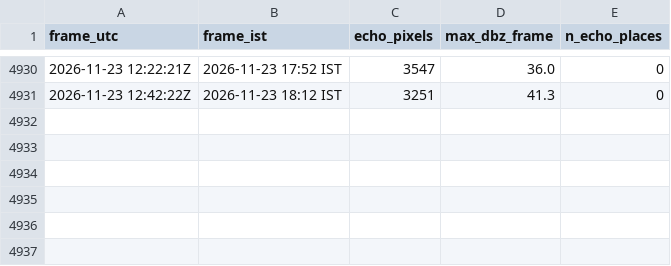
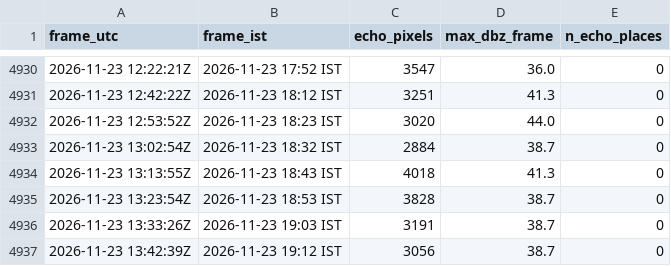
Before and after one commit to GThinesh/northern-radar, a CSV file: data/frames.csv, drawn as a sheet; only a part is shown, gaps mark what is left out.

```diff
--- a/data/frames.csv
+++ b/data/frames.csv
@@ -4931 +4931,7 @@ frame_utc,frame_ist,echo_pixels,max_dbz_frame,n_echo_places
 2026-11-23 12:42:22Z,2026-11-23 18:12 IST,3251,41.3,0
+2026-11-23 12:53:52Z,2026-11-23 18:23 IST,3020,44.0,0
+2026-11-23 13:02:54Z,2026-11-23 18:32 IST,2884,38.7,0
+2026-11-23 13:13:55Z,2026-11-23 18:43 IST,4018,41.3,0
+2026-11-23 13:23:54Z,2026-11-23 18:53 IST,3828,38.7,0
+2026-11-23 13:33:26Z,2026-11-23 19:03 IST,3191,38.7,0
+2026-11-23 13:42:39Z,2026-11-23 19:12 IST,3056,38.7,0
```
Also changed, not shown: data/latest.csv, 10 other files.
